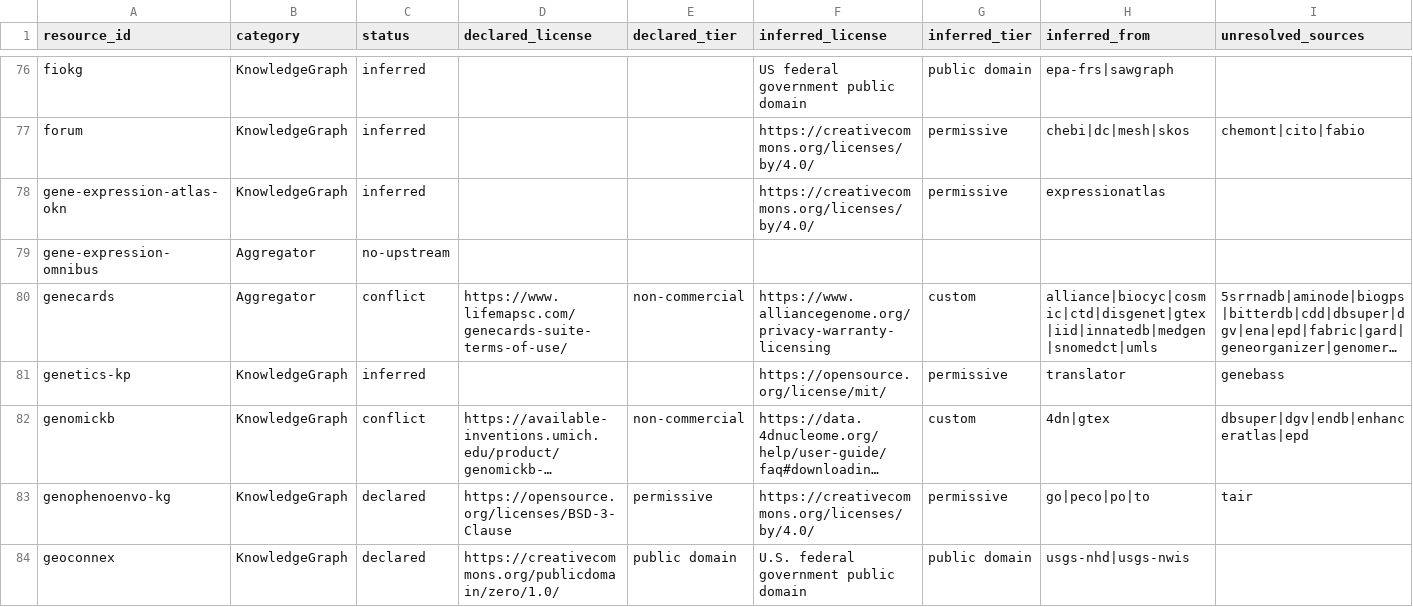
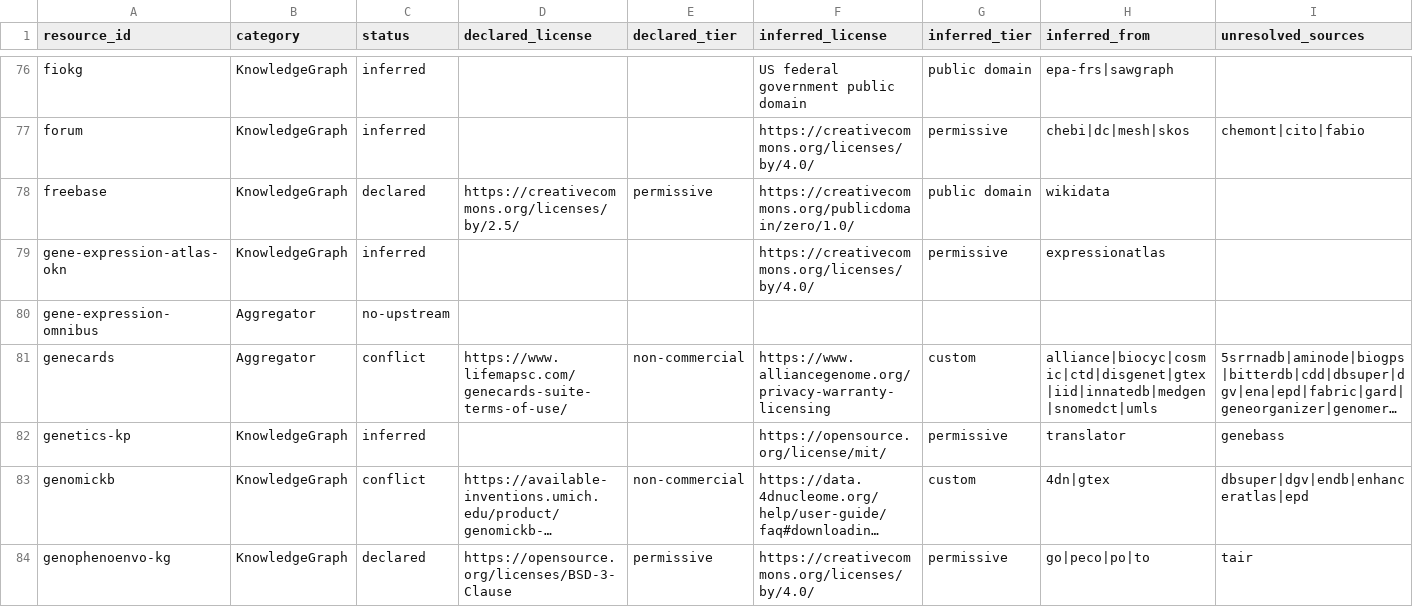
Before and after one commit to Knowledge-Graph-Hub/kg-registry, a TSV file: reports/license-inference.tsv, drawn as a sheet; only a part is shown, gaps mark what is left out; the shorter side is filled out with more unchanged rows; long unchanged cells end in ….

```diff
--- a/reports/license-inference.tsv
+++ b/reports/license-inference.tsv
@@ -77,2 +77,3 @@ fiokg	KnowledgeGraph	inferred			US federal government public domain	public domai
 forum	KnowledgeGraph	inferred			https://creativecommons.org/licenses/by/4.0/	permissive	chebi|dc|mesh|skos	chemont|cito|fabio
+freebase	KnowledgeGraph	declared	https://creativecommons.org/licenses/by/2.5/	permissive	https://creativecommons.org/publicdomain/zero/1.0/	public domain	wikidata	
 gene-expression-atlas-okn	KnowledgeGraph	inferred			https://creativecommons.org/licenses/by/4.0/	permissive	expressionatlas	
```
Also changed, not shown: reports/metadata-grid.csv, reports/missing_infores_ids.tsv, 19 other files.
